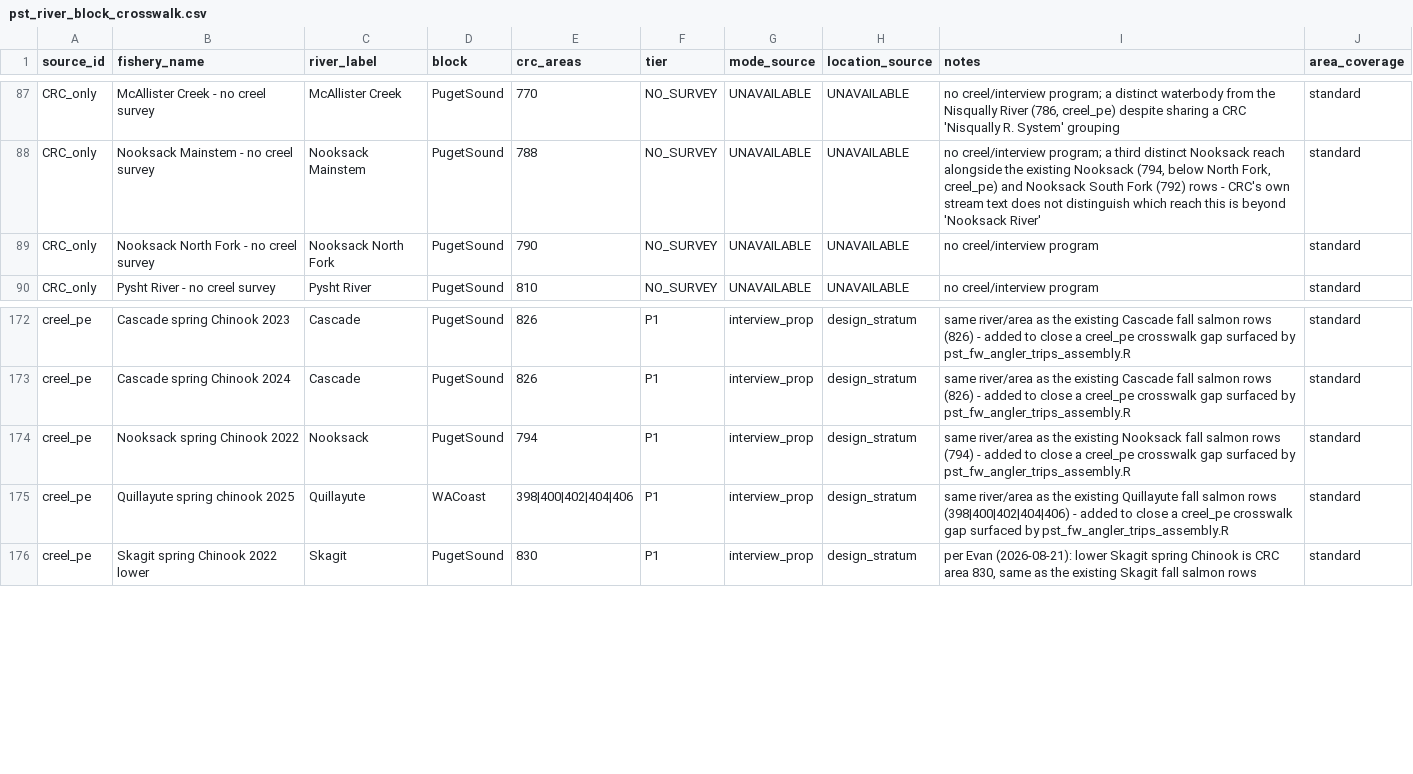
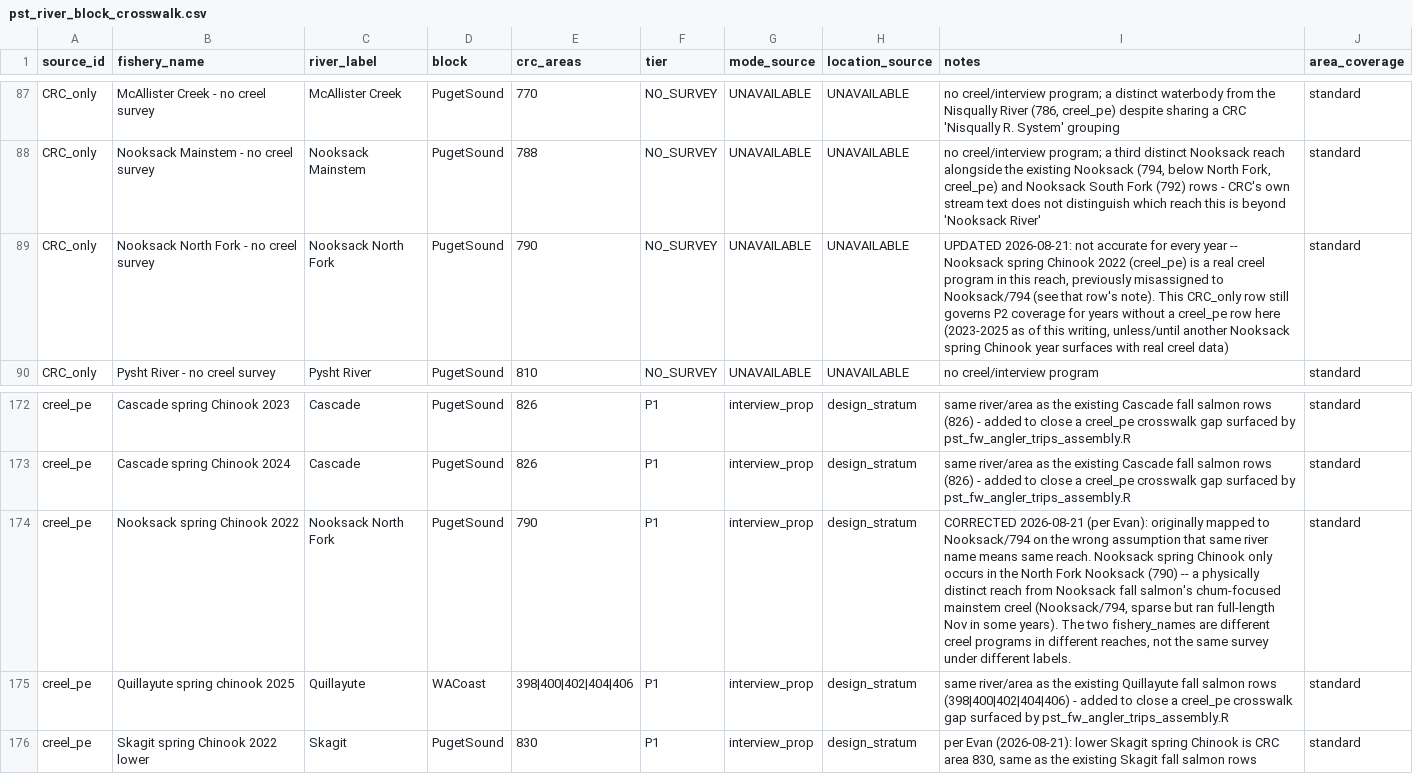
Before and after one commit to dfw-wa/CreelEstimates, a CSV file: input_files/pst/lookup_tables/pst_river_block_crosswalk.csv, drawn as a sheet; only a part is shown, gaps mark what is left out.

```diff
--- a/input_files/pst/lookup_tables/pst_river_block_crosswalk.csv
+++ b/input_files/pst/lookup_tables/pst_river_block_crosswalk.csv
@@ -88,3 +88,3 @@ CRC_only,McAllister Creek - no creel survey,McAllister Creek,PugetSound,770,NO_S
 CRC_only,Nooksack Mainstem - no creel survey,Nooksack Mainstem,PugetSound,788,NO_SURVEY,UNAVAILABLE,UNAVAILABLE,"no creel/interview program; a third distinct Nooksack reach alongside the existing Nooksack (794, below North Fork, creel_pe) and Nooksack South Fork (792) rows - CRC's own stream text does not distinguish which reach this is beyond 'Nooksack River'",standard
-CRC_only,Nooksack North Fork - no creel survey,Nooksack North Fork,PugetSound,790,NO_SURVEY,UNAVAILABLE,UNAVAILABLE,no creel/interview program,standard
+CRC_only,Nooksack North Fork - no creel survey,Nooksack North Fork,PugetSound,790,NO_SURVEY,UNAVAILABLE,UNAVAILABLE,"UPDATED 2026-08-21: not accurate for every year -- Nooksack spring Chinook 2022 (creel_pe) is a real creel program in this reach, previously misassigned to Nooksack/794 (see that row's note). This CRC_only row still governs P2 coverage for years without a creel_pe row here (2023-2025 as of this writing, unless/until another Nooksack spring Chinook year surfaces with real creel data)",standard
 CRC_only,Pysht River - no creel survey,Pysht River,PugetSound,810,NO_SURVEY,UNAVAILABLE,UNAVAILABLE,no creel/interview program,standard
@@ -173,3 +173,3 @@ creel_pe,Cascade spring Chinook 2023,Cascade,PugetSound,826,P1,interview_prop,de
 creel_pe,Cascade spring Chinook 2024,Cascade,PugetSound,826,P1,interview_prop,design_stratum,"same river/area as the existing Cascade fall salmon rows (826) - added to close a creel_pe crosswalk gap surfaced by pst_fw_angler_trips_assembly.R",standard
-creel_pe,Nooksack spring Chinook 2022,Nooksack,PugetSound,794,P1,interview_prop,design_stratum,"same river/area as the existing Nooksack fall salmon rows (794) - added to close a creel_pe crosswalk gap surfaced by pst_fw_angler_trips_assembly.R",standard
+creel_pe,Nooksack spring Chinook 2022,Nooksack North Fork,PugetSound,790,P1,interview_prop,design_stratum,"CORRECTED 2026-08-21 (per Evan): originally mapped to Nooksack/794 on the wrong assumption that same river name means same reach. Nooksack spring Chinook only occurs in the North Fork Nooksack (790) -- a physically distinct reach from Nooksack fall salmon's chum-focused mainstem creel (Nooksack/794, sparse but ran full-length Nov in some years). The two fishery_names are different creel programs in different reaches, not the same survey under different labels.",standard
 creel_pe,Quillayute spring chinook 2025,Quillayute,WACoast,398|400|402|404|406,P1,interview_prop,design_stratum,"same river/area as the existing Quillayute fall salmon rows (398|400|402|404|406) - added to close a creel_pe crosswalk gap surfaced by pst_fw_angler_trips_assembly.R",standard
```
